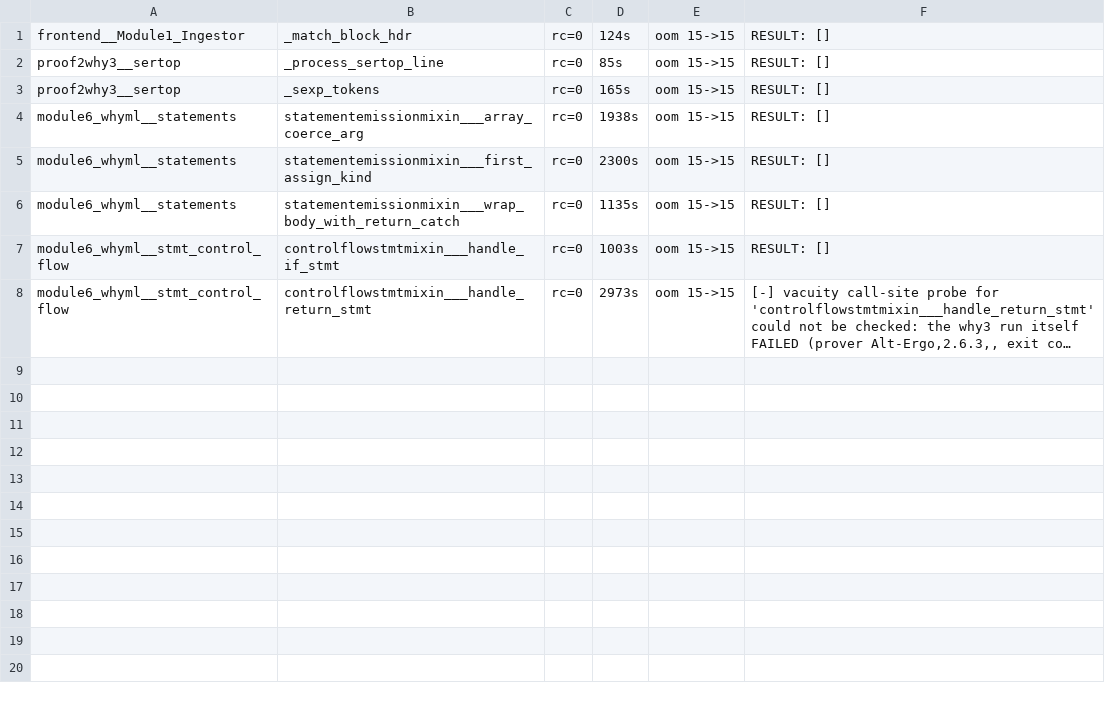
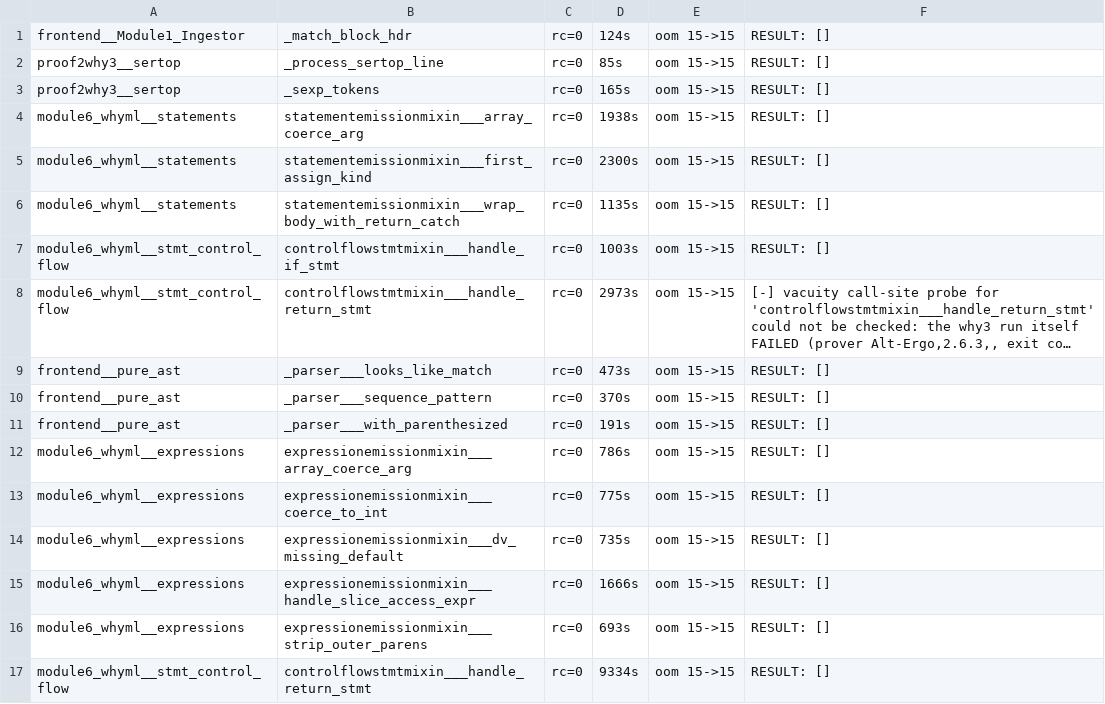
Before and after one commit to fderepas/pycsl, a TSV file: scratchpad/u56/pr/summary.tsv, drawn as a sheet; long unchanged cells end in …; the diff names each change by its address in the sheet, - before the commit and + after, or states it on an @@ line.

```diff
--- a/scratchpad/u56/pr/summary.tsv
+++ b/scratchpad/u56/pr/summary.tsv
+row 9: frontend__pure_ast | _parser___looks_like_match | rc=0 | 473s | oom 15->15 | RESULT: []
+row 10: frontend__pure_ast | _parser___sequence_pattern | rc=0 | 370s | oom 15->15 | RESULT: []
+row 11: frontend__pure_ast | _parser___with_parenthesized | rc=0 | 191s | oom 15->15 | RESULT: []
+row 12: module6_whyml__expressions | expressionemissionmixin___array_coerce_arg | rc=0 | 786s | oom 15->15 | RESULT: []
+row 13: module6_whyml__expressions | expressionemissionmixin___coerce_to_int | rc=0 | 775s | oom 15->15 | RESULT: []
+row 14: module6_whyml__expressions | expressionemissionmixin___dv_missing_default | rc=0 | 735s | oom 15->15 | RESULT: []
+row 15: module6_whyml__expressions | expressionemissionmixin___handle_slice_access_expr | rc=0 | 1666s | oom 15->15 | RESULT: []
+row 16: module6_whyml__expressions | expressionemissionmixin___strip_outer_parens | rc=0 | 693s | oom 15->15 | RESULT: []
+row 17: module6_whyml__stmt_control_flow | controlflowstmtmixin___handle_return_stmt | rc=0 | 9334s | oom 15->15 | RESULT: []
```
Also changed, not shown: 26 other files.
